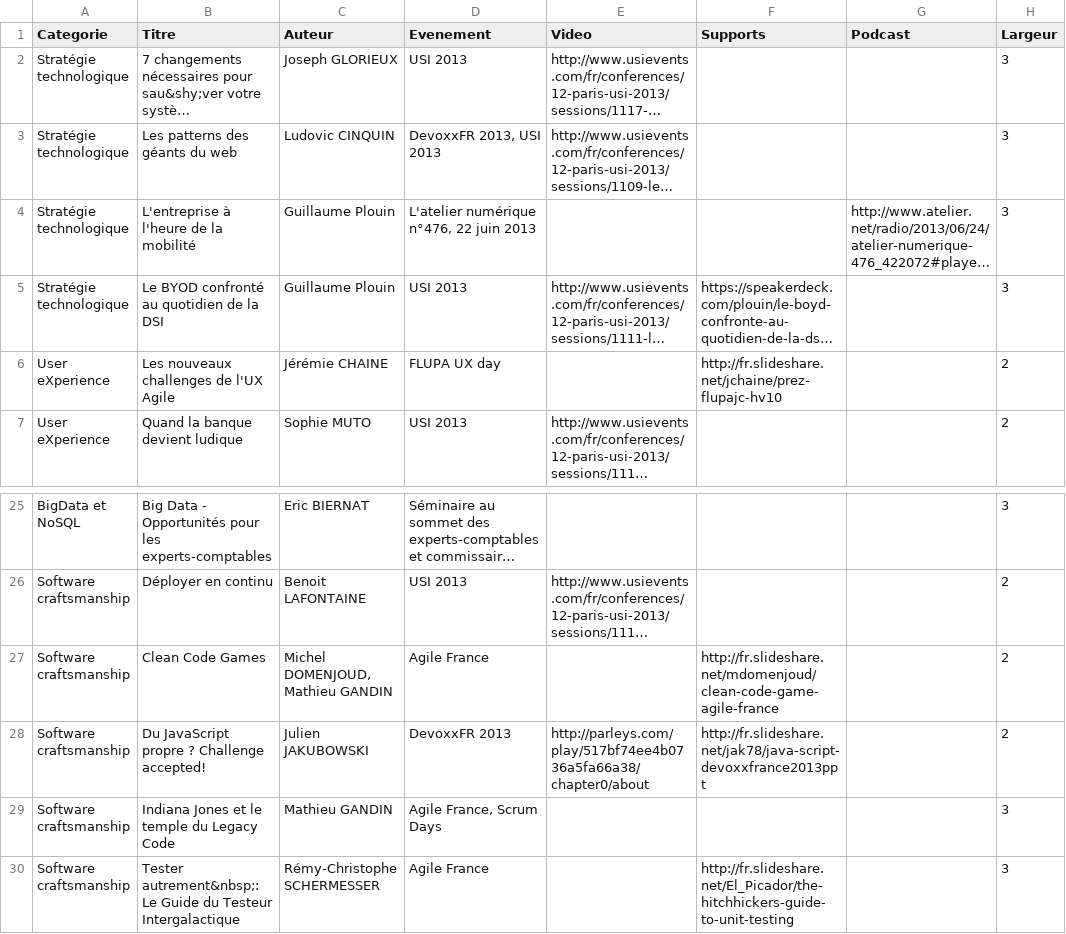
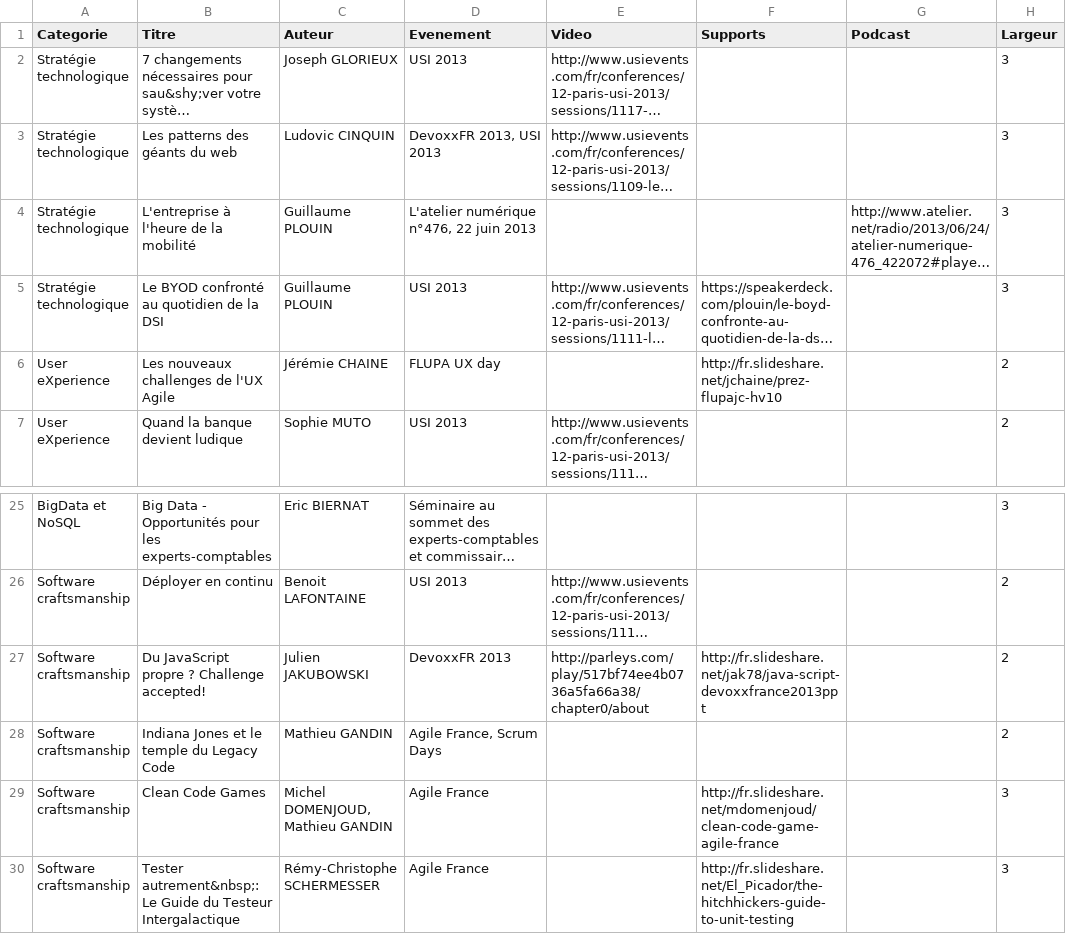
Before and after one commit to fredZen/blog_octo_ted, a CSV file: src/data/sessions.csv, drawn as a sheet; only a part is shown, gaps mark what is left out; long unchanged cells end in …; removed rows and columns are numbered as before the commit, all else as after; the diff names each change by its address in the sheet, - before the commit and + after, or states it on an @@ line.

```diff
--- a/src/data/sessions.csv
+++ b/src/data/sessions.csv
-C4:C5 (Auteur): Guillaume Plouin
+C4:C5 (Auteur): Guillaume PLOUIN
-row 27: Software craftsmanship | Clean Code Games | Michel DOMENJOUD, Mathieu GANDIN | Agile France |  | http://fr.slideshare.net/mdomenjoud/clean-code-game-agile-france |  | 2
-H28 (Largeur): 3
+H28 (Largeur): 2
+row 29: Software craftsmanship | Clean Code Games | Michel DOMENJOUD, Mathieu GANDIN | Agile France |  | http://fr.slideshare.net/mdomenjoud/clean-code-game-agile-france |  | 3
```
Also changed, not shown: src/data/auteurs.csv.
